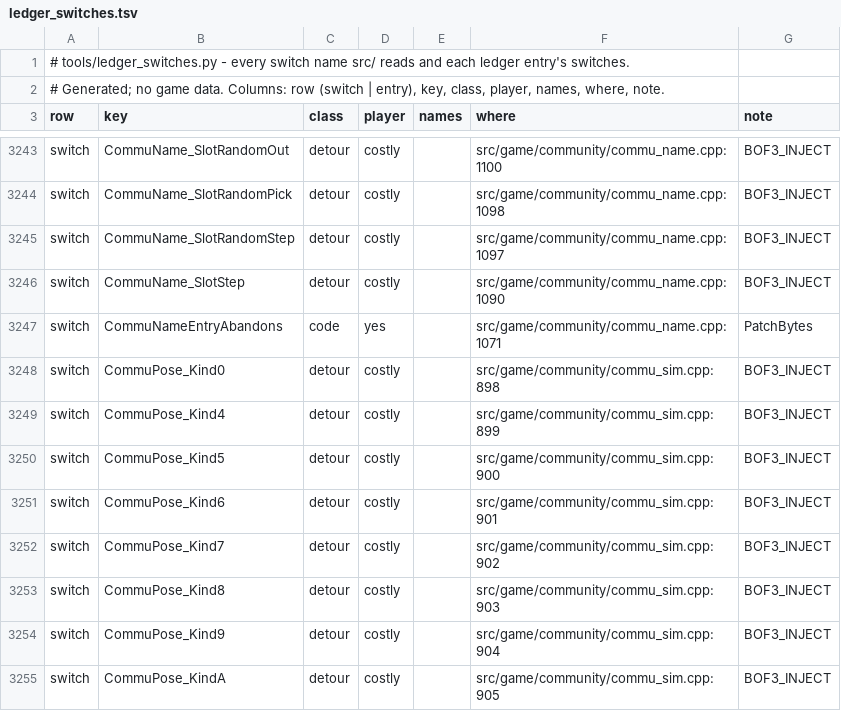
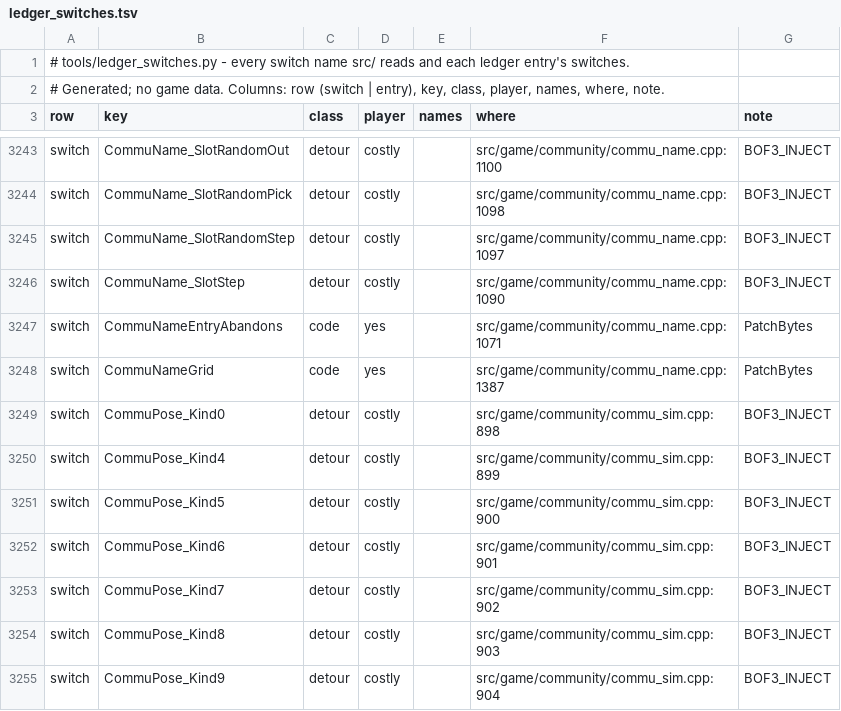
Before and after one commit to kerokline/BreathOfFire3PCPort, a TSV file: analysis/ledger_switches.tsv, drawn as a sheet; only a part is shown, gaps mark what is left out; the shorter side is filled out with more unchanged rows; the diff names each change by its address in the sheet, - before the commit and + after, or states it on an @@ line.

```diff
--- a/analysis/ledger_switches.tsv
+++ b/analysis/ledger_switches.tsv
+row 3248: switch | CommuNameGrid | code | yes |  | src/game/community/commu_name.cpp:1387 | PatchBytes
```
Also changed, not shown: 4 other files.
